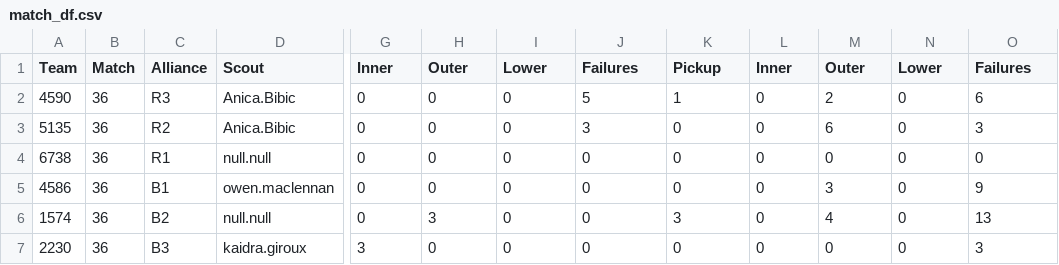
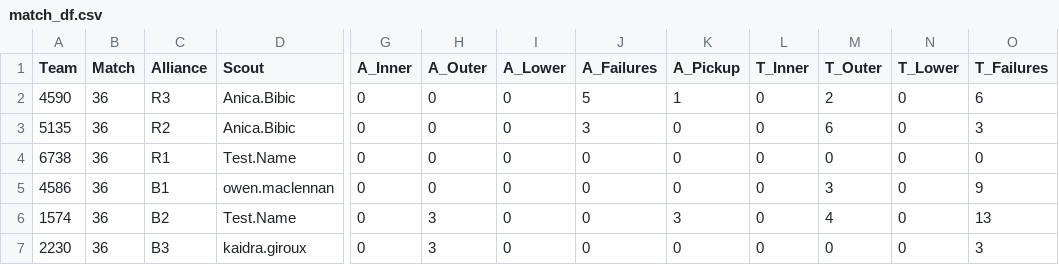
Before and after one commit to FRC-4476-WAFFLES/ScoutingApp, a CSV file: python_server/match_df.csv, drawn as a sheet; only a part is shown, gaps mark what is left out; the diff names each change by its address in the sheet, - before the commit and + after, or states it on an @@ line.

Commit message:
Data validation 1.0 should be good now

```diff
--- a/python_server/match_df.csv
+++ b/python_server/match_df.csv
-G1: Inner
+G1: A_Inner
-H1: Outer
+H1: A_Outer
-I1: Lower
+I1: A_Lower
-J1: Failures
+J1: A_Failures
-K1: Pickup
+K1: A_Pickup
-L1: Inner
+L1: T_Inner
-M1: Outer
+M1: T_Outer
-N1: Lower
+N1: T_Lower
-O1: Failures
+O1: T_Failures
-D4 (Scout): null.null
+D4 (Scout): Test.Name
-D6 (Scout): null.null
+D6 (Scout): Test.Name
-G7 (A_Inner): 3
+G7 (A_Inner): 0
-H7 (A_Outer): 0
+H7 (A_Outer): 3
```
Also changed, not shown: python_server/qr_out.csv, 2 other files.
